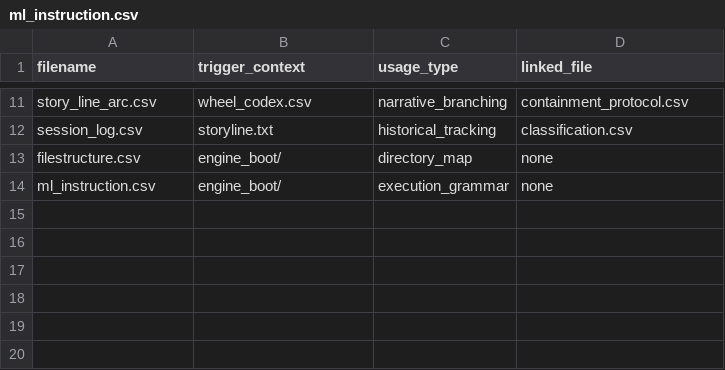
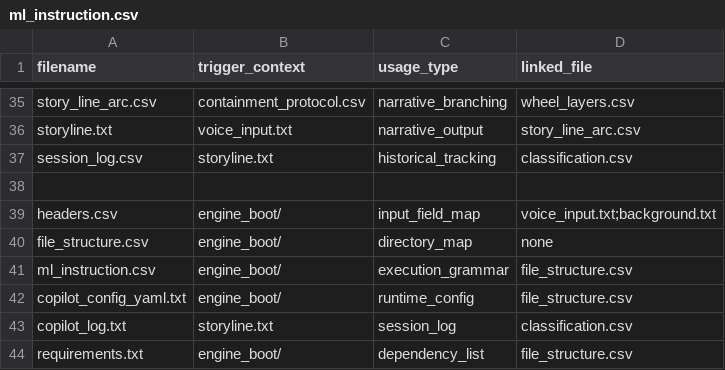
Before and after one commit to neutantr-dot/ML_dual_narrative, a CSV file: engine_boot/ml_instruction.csv, drawn as a sheet; only a part is shown, gaps mark what is left out; the diff covers the shown part only.

```diff
--- a/engine_boot/ml_instruction.csv
+++ b/engine_boot/ml_instruction.csv
@@ -11 +35,2 @@
-"story_line_arc.csv","wheel_codex.csv","narrative_branching","containment_protocol.csv"
+story_line_arc.csv,containment_protocol.csv,narrative_branching,wheel_layers.csv
+storyline.txt,voice_input.txt,narrative_output,story_line_arc.csv
@@ -13,2 +38,7 @@
-"filestructure.csv","engine_boot/","directory_map","none"
-"ml_instruction.csv","engine_boot/","execution_grammar","none"
+
+headers.csv,engine_boot/,input_field_map,voice_input.txt;background.txt
+file_structure.csv,engine_boot/,directory_map,none
+ml_instruction.csv,engine_boot/,execution_grammar,file_structure.csv
+copilot_config_yaml.txt,engine_boot/,runtime_config,file_structure.csv
+copilot_log.txt,storyline.txt,session_log,classification.csv
+requirements.txt,engine_boot/,dependency_list,file_structure.csv
```
Also changed, not shown: 26 added rows, 2 removed rows and 13 edited cells elsewhere in this file.
